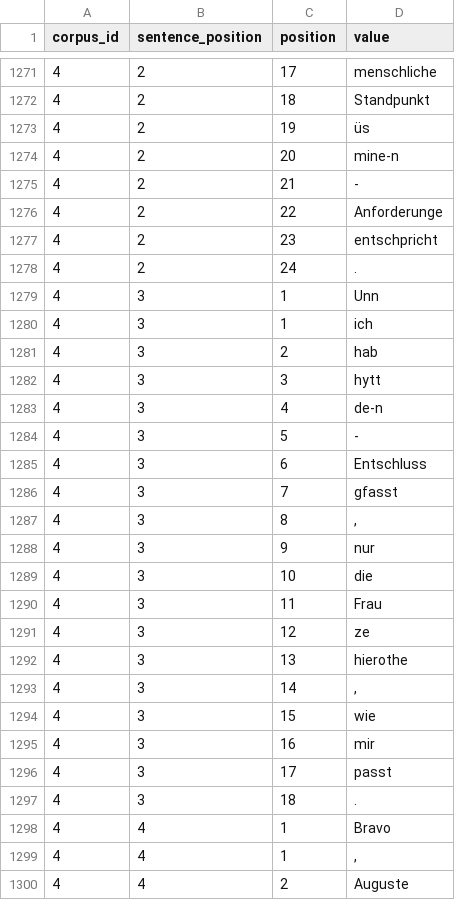
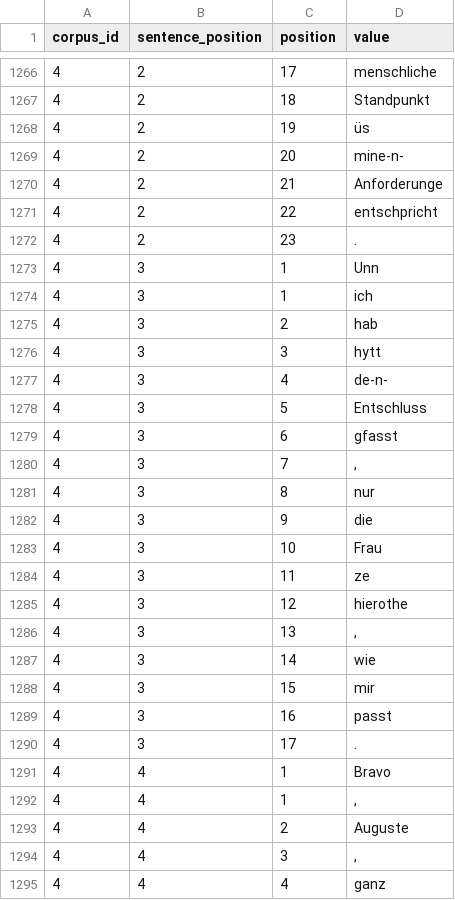
Before and after one commit to alicemillour/Bisame, a CSV file: bisame/database/seeds/csvs/words.csv, drawn as a sheet; only a part is shown, gaps mark what is left out; the shorter side is filled out with more unchanged rows; the diff covers the shown part only.

Commit message:
seed pre-annotation ok

```diff
--- a/bisame/database/seeds/csvs/words.csv
+++ b/bisame/database/seeds/csvs/words.csv
@@ -1273,7 +1268,6 @@ corpus_id;sentence_position;position;value
 4;2;19;üs
-4;2;20;mine-n
-4;2;21;-
-4;2;22;Anforderunge
-4;2;23;entschpricht
-4;2;24;.
+4;2;20;mine-n-
+4;2;21;Anforderunge
+4;2;22;entschpricht
+4;2;23;.
 4;3;1;Unn
@@ -1282,17 +1276,16 @@ corpus_id;sentence_position;position;value
 4;3;3;hytt
-4;3;4;de-n
-4;3;5;-
-4;3;6;Entschluss
-4;3;7;gfasst
-4;3;8;,
-4;3;9;nur
-4;3;10;die
-4;3;11;Frau
-4;3;12;ze
-4;3;13;hierothe
-4;3;14;,
-4;3;15;wie
-4;3;16;mir
-4;3;17;passt
-4;3;18;.
+4;3;4;de-n-
+4;3;5;Entschluss
+4;3;6;gfasst
+4;3;7;,
+4;3;8;nur
+4;3;9;die
+4;3;10;Frau
+4;3;11;ze
+4;3;12;hierothe
+4;3;13;,
+4;3;14;wie
+4;3;15;mir
+4;3;16;passt
+4;3;17;.
 4;4;1;Bravo
```
Also changed, not shown: 6 removed rows and 50 edited cells elsewhere in this file, 8 other files.
